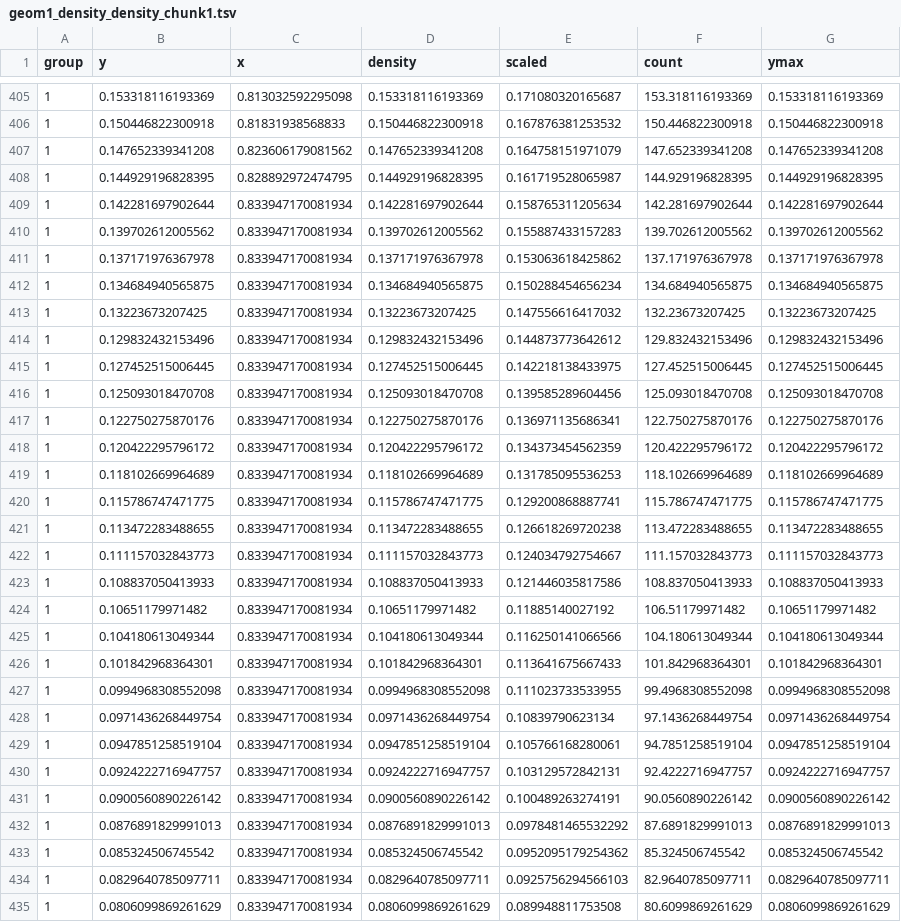
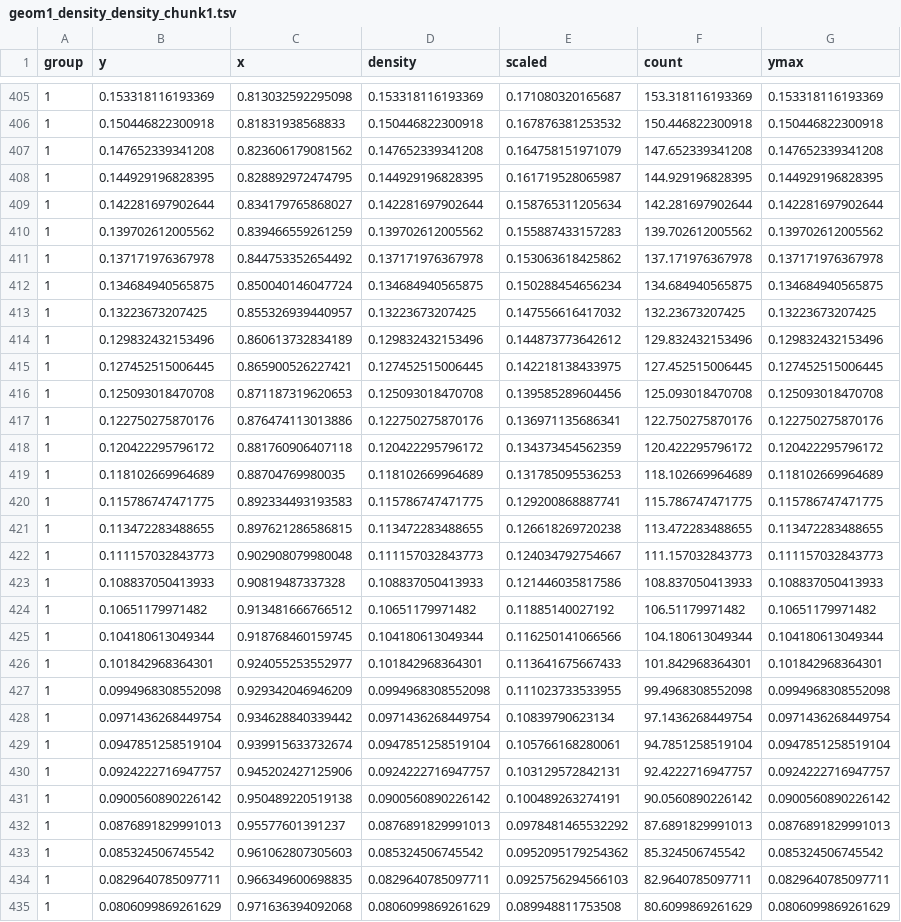
Before and after one commit to suhaani-agarwal/r, a TSV file: clt_animation/geom1_density_density_chunk1.tsv, drawn as a sheet; only a part is shown, gaps mark what is left out; the diff covers the shown part only; the diff names each change by its address in the sheet, - before the commit and + after, or states it on an @@ line.

```diff
--- a/clt_animation/geom1_density_density_chunk1.tsv
+++ b/clt_animation/geom1_density_density_chunk1.tsv
-C409 (x): 0.833947170081934
+C409 (x): 0.834179765868027
-C410 (x): 0.833947170081934
+C410 (x): 0.839466559261259
-C411 (x): 0.833947170081934
+C411 (x): 0.844753352654492
-C412 (x): 0.833947170081934
+C412 (x): 0.850040146047724
-C413 (x): 0.833947170081934
+C413 (x): 0.855326939440957
-C414 (x): 0.833947170081934
+C414 (x): 0.860613732834189
-C415 (x): 0.833947170081934
+C415 (x): 0.865900526227421
-C416 (x): 0.833947170081934
+C416 (x): 0.871187319620653
-C417 (x): 0.833947170081934
+C417 (x): 0.876474113013886
-C418 (x): 0.833947170081934
+C418 (x): 0.881760906407118
-C419 (x): 0.833947170081934
+C419 (x): 0.88704769980035
-C420 (x): 0.833947170081934
+C420 (x): 0.892334493193583
-C421 (x): 0.833947170081934
+C421 (x): 0.897621286586815
-C422 (x): 0.833947170081934
+C422 (x): 0.902908079980048
-C423 (x): 0.833947170081934
+C423 (x): 0.90819487337328
-C424 (x): 0.833947170081934
+C424 (x): 0.913481666766512
-C425 (x): 0.833947170081934
+C425 (x): 0.918768460159745
-C426 (x): 0.833947170081934
+C426 (x): 0.924055253552977
-C427 (x): 0.833947170081934
+C427 (x): 0.929342046946209
-C428 (x): 0.833947170081934
+C428 (x): 0.934628840339442
-C429 (x): 0.833947170081934
+C429 (x): 0.939915633732674
-C430 (x): 0.833947170081934
+C430 (x): 0.945202427125906
-C431 (x): 0.833947170081934
+C431 (x): 0.950489220519138
-C432 (x): 0.833947170081934
+C432 (x): 0.95577601391237
-C433 (x): 0.833947170081934
+C433 (x): 0.961062807305603
-C434 (x): 0.833947170081934
+C434 (x): 0.966349600698835
-C435 (x): 0.833947170081934
+C435 (x): 0.971636394092068
```
Also changed, not shown: 122 edited cells elsewhere in this file, clt_animation/geom1_density_density_chunk10.tsv, clt_animation/geom1_density_density_chunk11.tsv, 37 other files.
